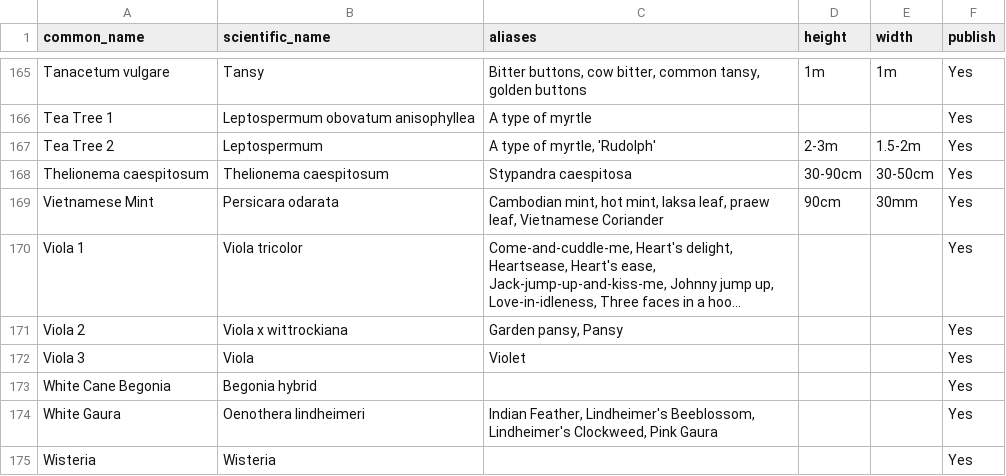
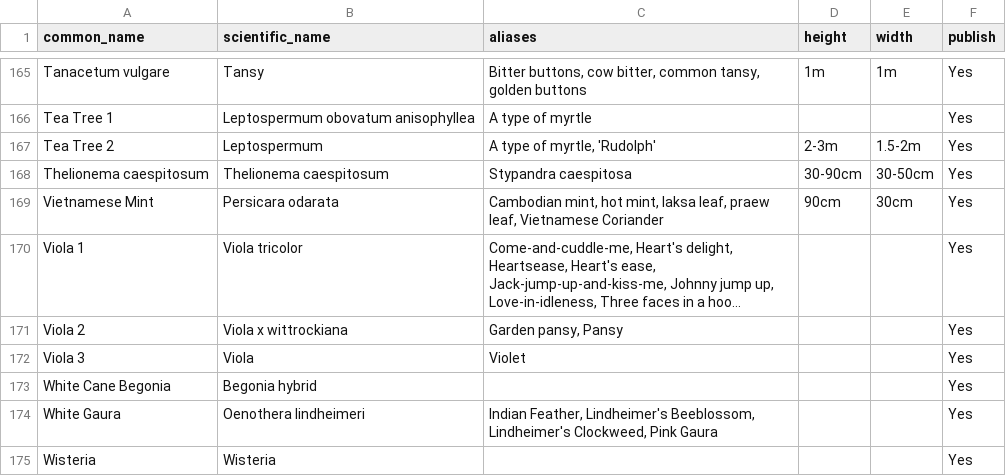
Before and after one commit to ronsavage/WWW-Garden-Design, a CSV file: data/flowers.csv, drawn as a sheet; only a part is shown, gaps mark what is left out; long unchanged cells end in …; the diff names each change by its address in the sheet, - before the commit and + after, or states it on an @@ line.

Commit message:
Fix typo in width of Vietnamese Mint

```diff
--- a/data/flowers.csv
+++ b/data/flowers.csv
-E169 (width): 30mm
+E169 (width): 30cm
```
